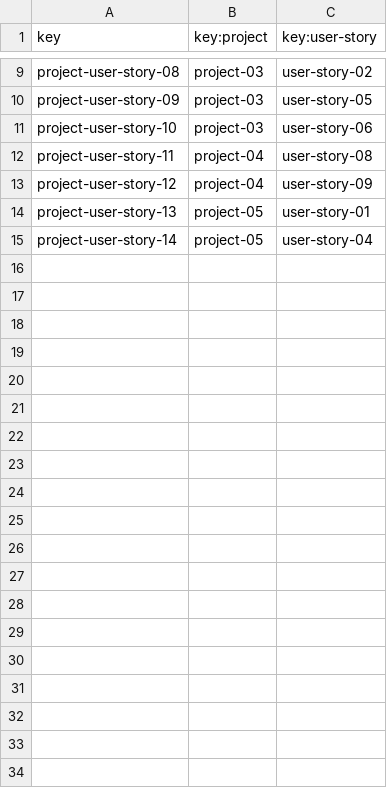
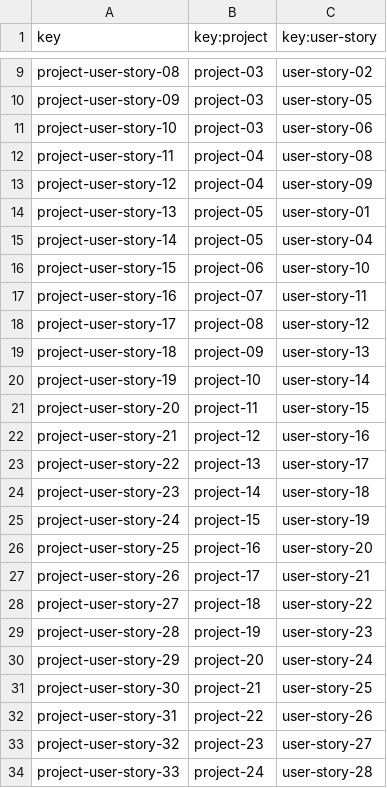
Before and after one commit to Joserra24/Acme-SF-D03-24.1.0, a CSV file: src/main/webapp/WEB-INF/resources/sample-data/project-user-story.csv, drawn as a sheet; only a part is shown, gaps mark what is left out; the diff covers the shown part only; the diff names each change by its address in the sheet, - before the commit and + after, or states it on an @@ line.

```diff
--- a/src/main/webapp/WEB-INF/resources/sample-data/project-user-story.csv
+++ b/src/main/webapp/WEB-INF/resources/sample-data/project-user-story.csv
+row 16: project-user-story-15 | project-06 | user-story-10
+row 17: project-user-story-16 | project-07 | user-story-11
+row 18: project-user-story-17 | project-08 | user-story-12
+row 19: project-user-story-18 | project-09 | user-story-13
+row 20: project-user-story-19 | project-10 | user-story-14
+row 21: project-user-story-20 | project-11 | user-story-15
+row 22: project-user-story-21 | project-12 | user-story-16
+row 23: project-user-story-22 | project-13 | user-story-17
+row 24: project-user-story-23 | project-14 | user-story-18
+row 25: project-user-story-24 | project-15 | user-story-19
+row 26: project-user-story-25 | project-16 | user-story-20
+row 27: project-user-story-26 | project-17 | user-story-21
+row 28: project-user-story-27 | project-18 | user-story-22
+row 29: project-user-story-28 | project-19 | user-story-23
+row 30: project-user-story-29 | project-20 | user-story-24
+row 31: project-user-story-30 | project-21 | user-story-25
+row 32: project-user-story-31 | project-22 | user-story-26
+row 33: project-user-story-32 | project-23 | user-story-27
+row 34: project-user-story-33 | project-24 | user-story-28
```
Also changed, not shown: 20 added rows elsewhere in this file, src/main/webapp/WEB-INF/resources/sample-data/user-story.csv, 15 other files.
